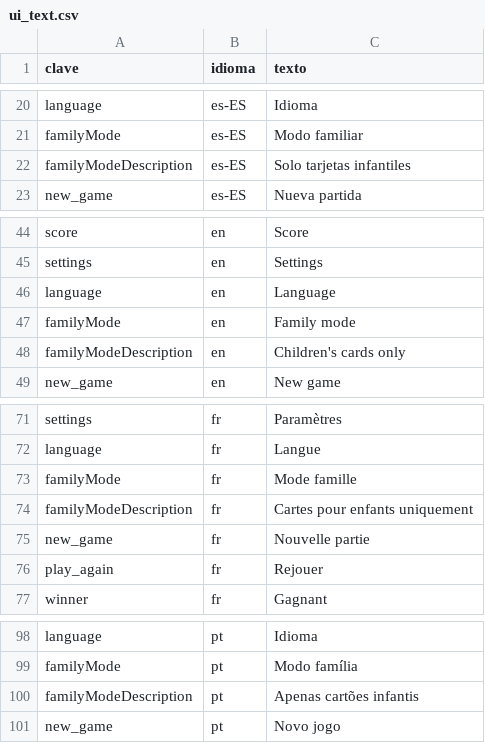
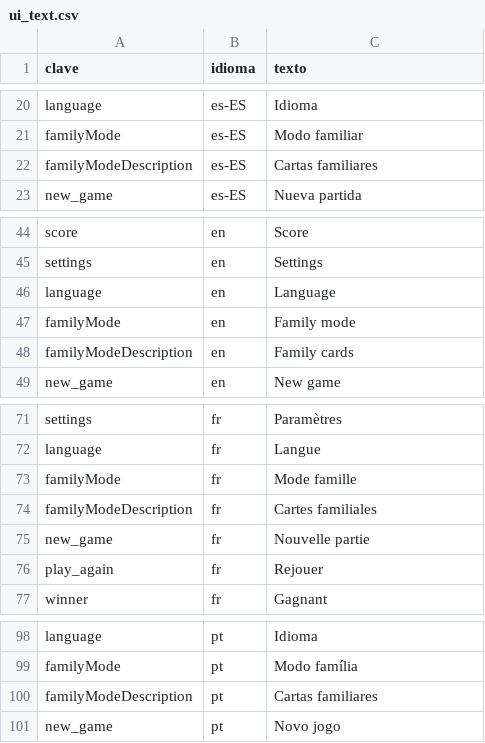
Before and after one commit to virglez/vdouble-word-game, a CSV file: data/ui_text.csv, drawn as a sheet; only a part is shown, gaps mark what is left out.

```diff
--- a/data/ui_text.csv
+++ b/data/ui_text.csv
@@ -21,3 +21,3 @@ language,es-ES,Idioma
 familyMode,es-ES,Modo familiar
-familyModeDescription,es-ES,Solo tarjetas infantiles
+familyModeDescription,es-ES,Cartas familiares
 new_game,es-ES,Nueva partida
@@ -47,3 +47,3 @@ language,en,Language
 familyMode,en,Family mode
-familyModeDescription,en,Children's cards only
+familyModeDescription,en,Family cards
 new_game,en,New game
@@ -73,3 +73,3 @@ language,fr,Langue
 familyMode,fr,Mode famille
-familyModeDescription,fr,Cartes pour enfants uniquement
+familyModeDescription,fr,Cartes familiales
 new_game,fr,Nouvelle partie
@@ -99,3 +99,3 @@ language,pt,Idioma
 familyMode,pt,Modo família
-familyModeDescription,pt,Apenas cartões infantis
+familyModeDescription,pt,Cartas familiares
 new_game,pt,Novo jogo
```
Also changed, not shown: data/category_subcategory_translations.csv, data/wordBank.free.csv, 22 other files.
